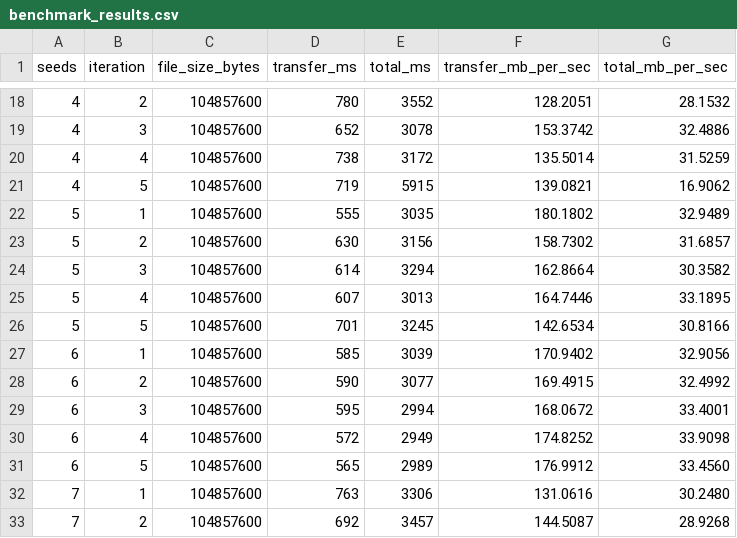
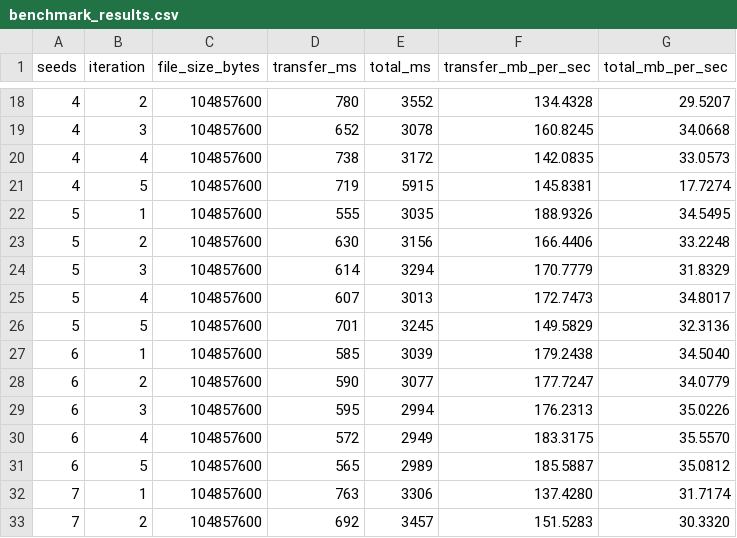
Before and after one commit to JoaoReis153/PeerBlocks, a CSV file: benchmark/benchmark_results.csv, drawn as a sheet; only a part is shown, gaps mark what is left out; the diff covers the shown part only.

```diff
--- a/benchmark/benchmark_results.csv
+++ b/benchmark/benchmark_results.csv
@@ -18,16 +18,16 @@ seeds,iteration,file_size_bytes,transfer_ms,total_ms,transfer_mb_per_sec,total_m
-4,2,104857600,780,3552,128.2051,28.1532
-4,3,104857600,652,3078,153.3742,32.4886
-4,4,104857600,738,3172,135.5014,31.5259
-4,5,104857600,719,5915,139.0821,16.9062
-5,1,104857600,555,3035,180.1802,32.9489
-5,2,104857600,630,3156,158.7302,31.6857
-5,3,104857600,614,3294,162.8664,30.3582
-5,4,104857600,607,3013,164.7446,33.1895
-5,5,104857600,701,3245,142.6534,30.8166
-6,1,104857600,585,3039,170.9402,32.9056
-6,2,104857600,590,3077,169.4915,32.4992
-6,3,104857600,595,2994,168.0672,33.4001
-6,4,104857600,572,2949,174.8252,33.9098
-6,5,104857600,565,2989,176.9912,33.4560
-7,1,104857600,763,3306,131.0616,30.2480
-7,2,104857600,692,3457,144.5087,28.9268
+4,2,104857600,780,3552,134.4328,29.5207
+4,3,104857600,652,3078,160.8245,34.0668
+4,4,104857600,738,3172,142.0835,33.0573
+4,5,104857600,719,5915,145.8381,17.7274
+5,1,104857600,555,3035,188.9326,34.5495
+5,2,104857600,630,3156,166.4406,33.2248
+5,3,104857600,614,3294,170.7779,31.8329
+5,4,104857600,607,3013,172.7473,34.8017
+5,5,104857600,701,3245,149.5829,32.3136
+6,1,104857600,585,3039,179.2438,34.5040
+6,2,104857600,590,3077,177.7247,34.0779
+6,3,104857600,595,2994,176.2313,35.0226
+6,4,104857600,572,2949,183.3175,35.5570
+6,5,104857600,565,2989,185.5887,35.0812
+7,1,104857600,763,3306,137.4280,31.7174
+7,2,104857600,692,3457,151.5283,30.3320
```
Also changed, not shown: 68 edited cells elsewhere in this file, benchmark/network_results.csv, 3 other files.
